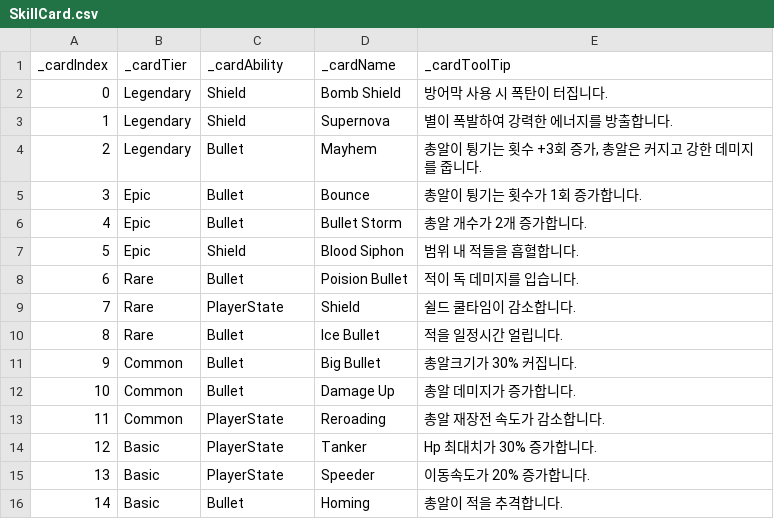
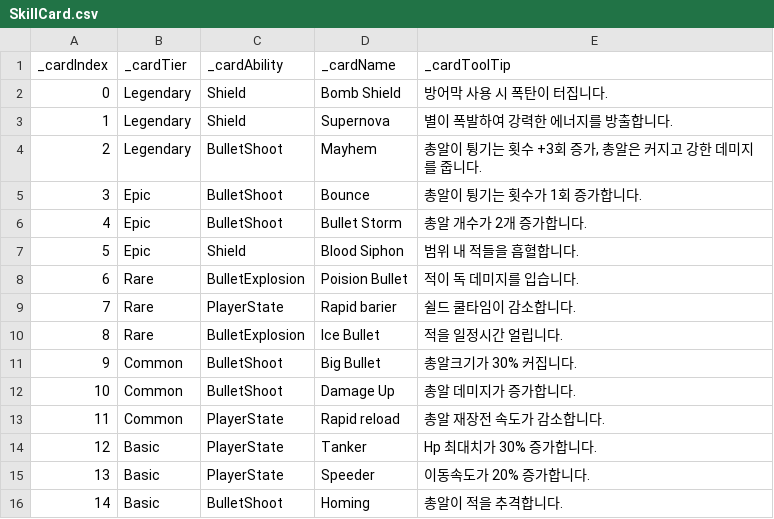
Before and after one commit to kimYouChae/BamSurvival, a CSV file: Assets/Resources/SkillCard.csv, drawn as a sheet.

```diff
--- a/Assets/Resources/SkillCard.csv
+++ b/Assets/Resources/SkillCard.csv
@@ -3,14 +3,14 @@ _cardIndex,_cardTier,_cardAbility,_cardName,_cardToolTip
 1,Legendary,Shield,Supernova,별이 폭발하여 강력한 에너지를 방출합니다.
-2,Legendary,Bullet,Mayhem,"총알이 튕기는 횟수 +3회 증가, 총알은 커지고 강한 데미지를 줍니다."
-3,Epic,Bullet,Bounce,총알이 튕기는 횟수가 1회 증가합니다.
-4,Epic,Bullet,Bullet Storm,총알 개수가 2개 증가합니다.
+2,Legendary,BulletShoot,Mayhem,"총알이 튕기는 횟수 +3회 증가, 총알은 커지고 강한 데미지를 줍니다."
+3,Epic,BulletShoot,Bounce,총알이 튕기는 횟수가 1회 증가합니다.
+4,Epic,BulletShoot,Bullet Storm,총알 개수가 2개 증가합니다.
 5,Epic,Shield,Blood Siphon,범위 내 적들을 흡혈합니다.
-6,Rare,Bullet,Poision Bullet,적이 독 데미지를 입습니다.
-7,Rare,PlayerState,Shield,쉴드 쿨타임이 감소합니다.
-8,Rare,Bullet,Ice Bullet,적을 일정시간 얼립니다.
-9,Common,Bullet,Big Bullet,총알크기가 30% 커집니다.
-10,Common,Bullet,Damage Up,총알 데미지가 증가합니다.
-11,Common,PlayerState,Reroading,총알 재장전 속도가 감소합니다.
+6,Rare,BulletExplosion,Poision Bullet,적이 독 데미지를 입습니다.
+7,Rare,PlayerState,Rapid barier,쉴드 쿨타임이 감소합니다.
+8,Rare,BulletExplosion,Ice Bullet,적을 일정시간 얼립니다.
+9,Common,BulletShoot,Big Bullet,총알크기가 30% 커집니다.
+10,Common,BulletShoot,Damage Up,총알 데미지가 증가합니다.
+11,Common,PlayerState,Rapid reload,총알 재장전 속도가 감소합니다.
 12,Basic,PlayerState,Tanker,Hp 최대치가 30% 증가합니다.
 13,Basic,PlayerState,Speeder,이동속도가 20% 증가합니다.
-14,Basic,Bullet,Homing,총알이 적을 추격합니다.
+14,Basic,BulletShoot,Homing,총알이 적을 추격합니다.
```
Also changed, not shown: 1 other file.
